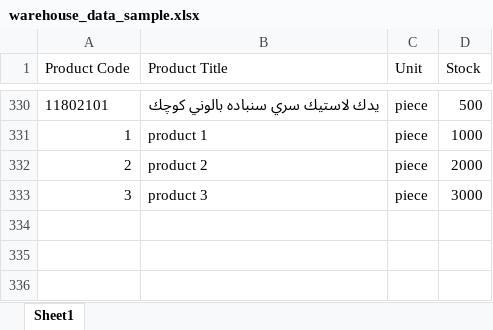
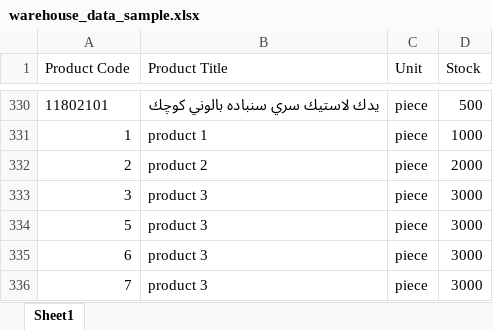
Before and after one commit to kozomer/stockfish_last, an Excel workbook: stockfish_last/warehouse_data_sample.xlsx, sheet Sheet1, drawn as a sheet; only a part is shown, gaps mark what is left out; values as stored, in another font and other column widths than the file's, no borders; conditional formats not drawn; the diff names each change by its address in the sheet, - before the commit and + after, or states it on an @@ line.

```diff
--- a/stockfish_last/warehouse_data_sample.xlsx (sheet Sheet1)
+++ b/stockfish_last/warehouse_data_sample.xlsx (sheet Sheet1)
+row 334: 5 | product 3 | piece | 3000
+row 335: 6 | product 3 | piece | 3000
+row 336: 7 | product 3 | piece | 3000
```
Also changed, not shown: stockfish_last/customers_data_sample.xlsx, stockfish_last/products_data_sample.xlsx, 10 other files.
